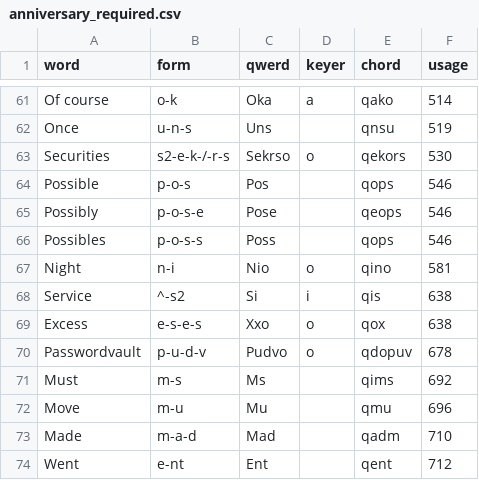
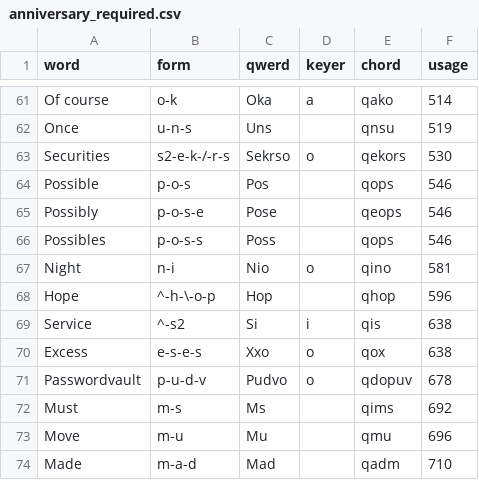
Before and after one commit to codepoke-kk/qwertigraphy, a CSV file: qwertigraph/dictionaries/anniversary_required.csv, drawn as a sheet; only a part is shown, gaps mark what is left out; the shorter side is filled out with more unchanged rows.

```diff
--- a/qwertigraph/dictionaries/anniversary_required.csv
+++ b/qwertigraph/dictionaries/anniversary_required.csv
@@ -67,2 +67,3 @@ Possibles,p-o-s-s,Poss,,qops,546
 Night,n-i,Nio,o,qino,581
+Hope,^-h-\-o-p,Hop,,qhop,596
 Service,^-s2,Si,i,qis,638
```
Also changed, not shown: qwertigraph/dictionaries/anniversary_uniform_core.csv, qwertigraph/dictionaries/anniversary_uniform_supplement.csv, 1 other file.
